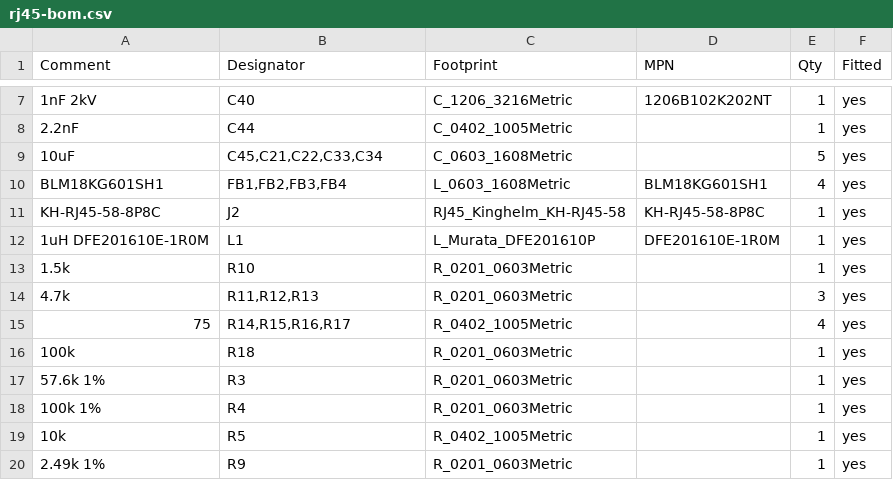
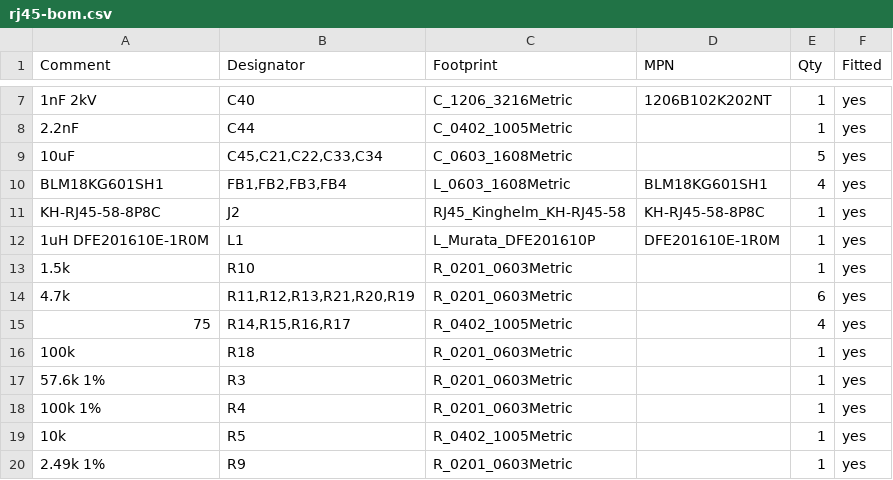
Before and after one commit to hwkim3330/sfp-auto-ethernet, a CSV file: hw/rj45/fab/rj45-bom.csv, drawn as a sheet; only a part is shown, gaps mark what is left out.

```diff
--- a/hw/rj45/fab/rj45-bom.csv
+++ b/hw/rj45/fab/rj45-bom.csv
@@ -13,3 +13,3 @@ KH-RJ45-58-8P8C,J2,RJ45_Kinghelm_KH-RJ45-58,KH-RJ45-58-8P8C,1,yes
 1.5k,R10,R_0201_0603Metric,,1,yes
-4.7k,"R11,R12,R13",R_0201_0603Metric,,3,yes
+4.7k,"R11,R12,R13,R21,R20,R19",R_0201_0603Metric,,6,yes
 75,"R14,R15,R16,R17",R_0402_1005Metric,,4,yes
```
Also changed, not shown: hw/rj45/fab/rj45-cpl.csv, hw/rj45/jlc/bom-rj45.csv, 24 other files.
